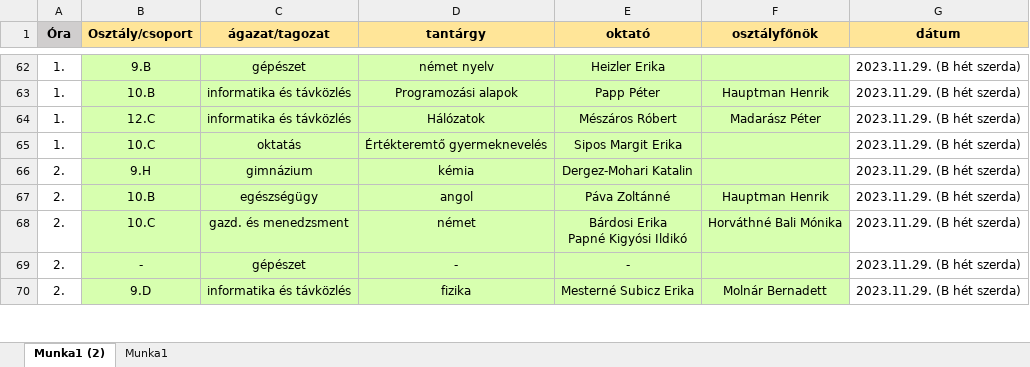
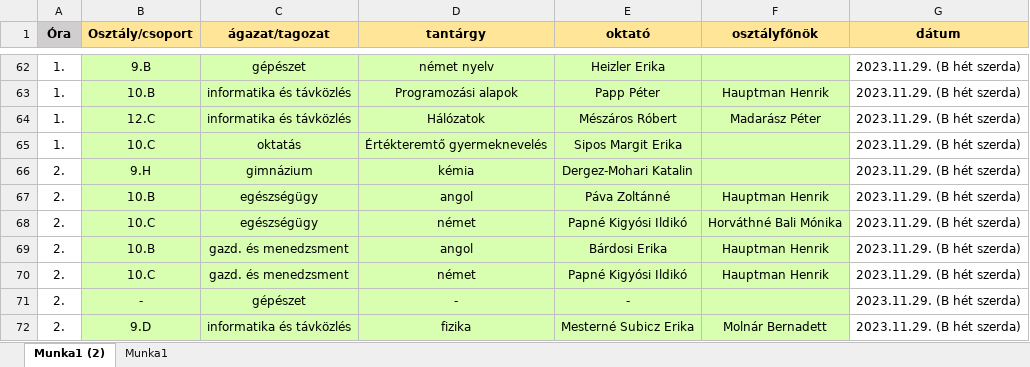
Before and after one commit to Levik2112/web2023, an Excel workbook: Nyílt tanítási órák.xlsx, sheet Munka1 (2), drawn as a sheet; only a part is shown, gaps mark what is left out; values as stored, in another font and other column widths than the file's, no borders; addresses are those after the commit; ↵ is a line break in a cell; the diff covers the shown part only; the diff names each change by its address in the sheet, - before the commit and + after, or states it on an @@ line.

```diff
--- a/Nyílt tanítási órák.xlsx (sheet Munka1 (2))
+++ b/Nyílt tanítási órák.xlsx (sheet Munka1 (2))
+row 68: 2. | 10.C | egészségügy | német | Papné Kigyósi Ildikó | Horváthné Bali Mónika | 2023.11.29. (B hét szerda)
+row 69: 2. | 10.B | gazd. és menedzsment | angol | Bárdosi Erika | Hauptman Henrik | 2023.11.29. (B hét szerda)
-E70 (oktató): Bárdosi Erika ↵ Papné Kigyósi Ildikó
+E70 (oktató): Papné Kigyósi Ildikó
-F70 (osztályfőnök): Horváthné Bali Mónika
+F70 (osztályfőnök): Hauptman Henrik
```
Also changed, not shown: 3 added rows, 2 removed rows and 13 edited cells elsewhere in this sheet, 41 other files.
